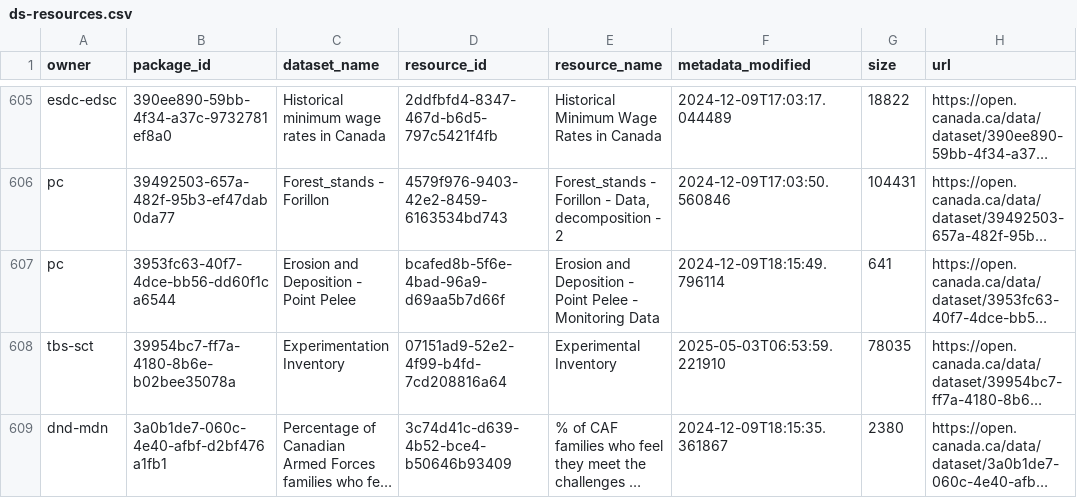
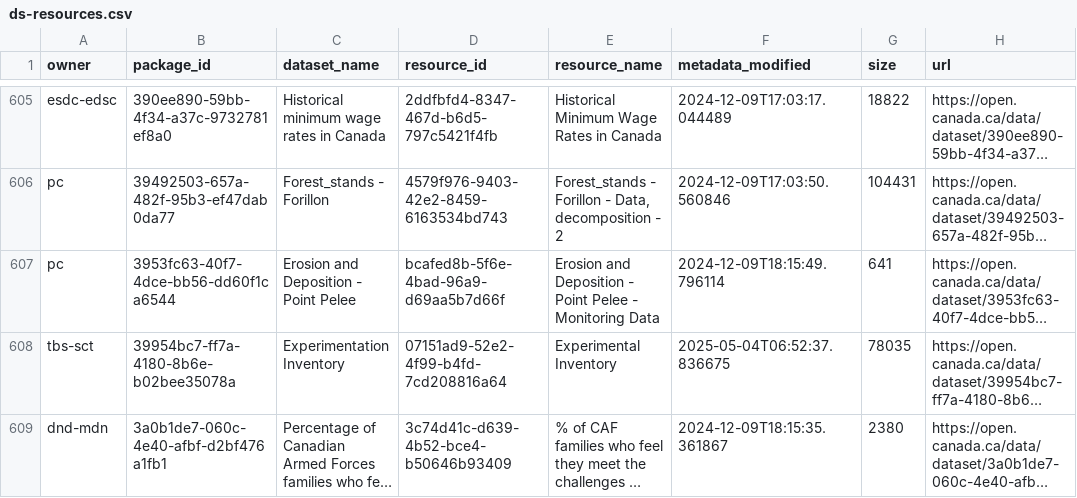
Before and after one commit to PatLittle/analytics-corporate-reporting, a CSV file: datastore_tracker/ds-resources.csv, drawn as a sheet; only a part is shown, gaps mark what is left out; long unchanged cells end in …; the diff covers the shown part only; the diff names each change by its address in the sheet, - before the commit and + after, or states it on an @@ line.

```diff
--- a/datastore_tracker/ds-resources.csv
+++ b/datastore_tracker/ds-resources.csv
-F608 (metadata_modified): 2025-05-03T06:53:59.221910
+F608 (metadata_modified): 2025-05-04T06:52:37.836675
```
Also changed, not shown: 32 edited cells elsewhere in this file, datastore_tracker/DS_num_tracker.csv, datastore_tracker/org_stats.csv.
